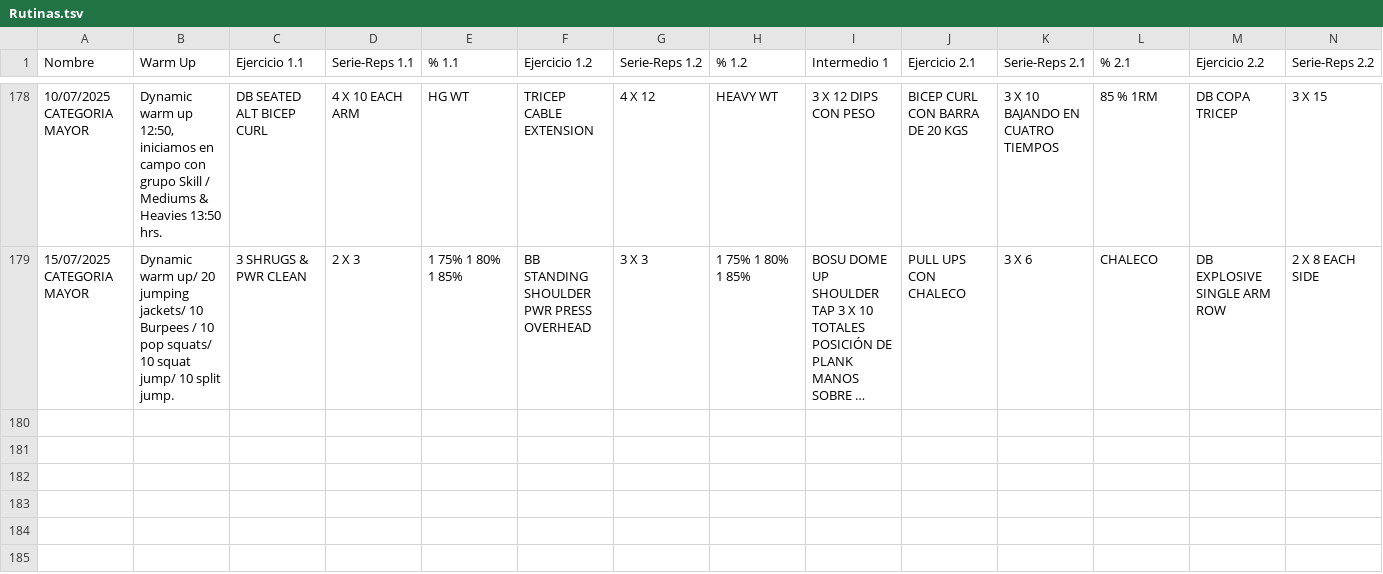
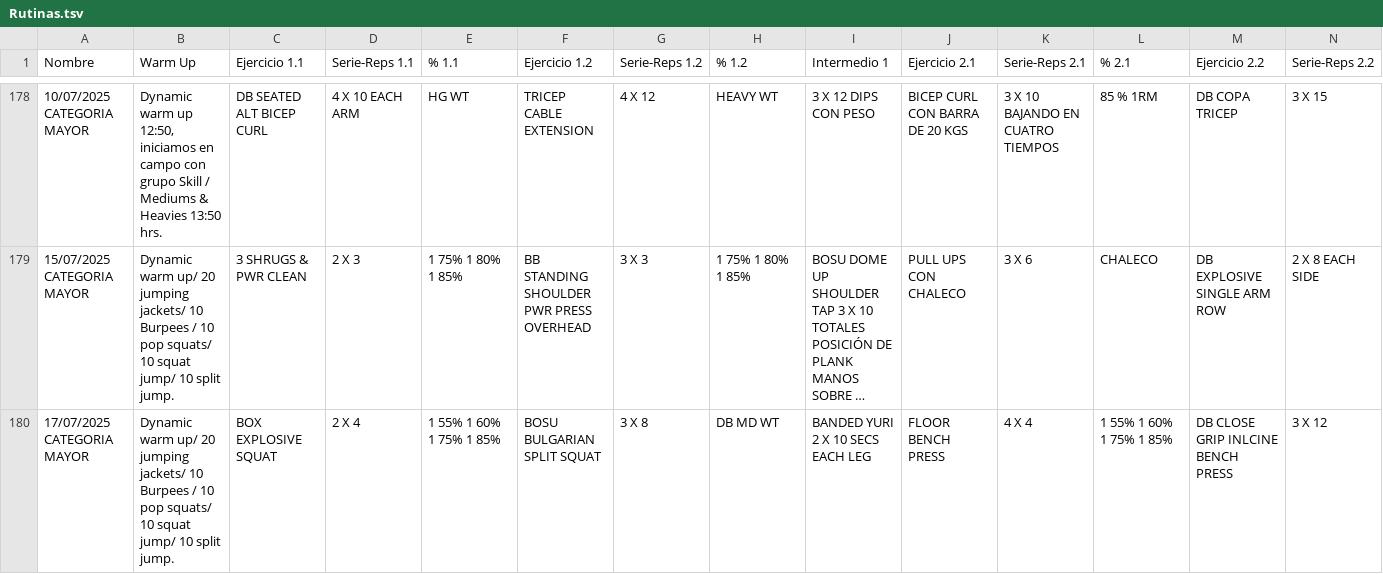
Before and after one commit to zagalseb/APPSVG, a TSV file: Rutinas.tsv, drawn as a sheet; only a part is shown, gaps mark what is left out; long unchanged cells end in …; rows hold the shown columns only; the diff names each change by its address in the sheet, - before the commit and + after, or states it on an @@ line.

Commit message:
Add files via upload

```diff
--- a/Rutinas.tsv
+++ b/Rutinas.tsv
+row 180: 17/07/2025 CATEGORIA MAYOR | Dynamic warm up/ 20 jumping jackets/ 10 Burpees / 10 pop squats/ 10 squat jump/ 10 split jump. | BOX EXPLOSIVE SQUAT | 2 X 4 | 1 55% 1 60% 1 75% 1 85% | BOSU BULGARIAN SPLIT SQUAT | 3 X 8 | DB MD WT | BANDED YURI 2 X 10 SECS EACH LEG | FLOOR BENCH PRESS | 4 X 4 | 1 55% 1 60% 1 75% 1 85% | DB CLOSE GRIP INLCINE BENCH PRESS | 3 X 12
```
